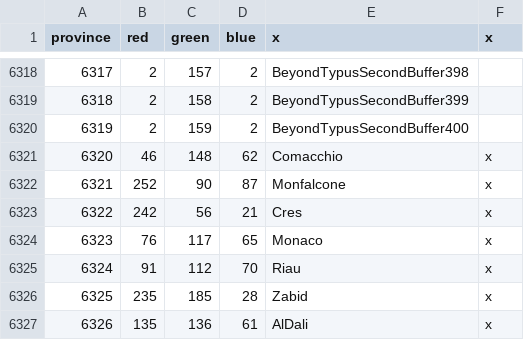
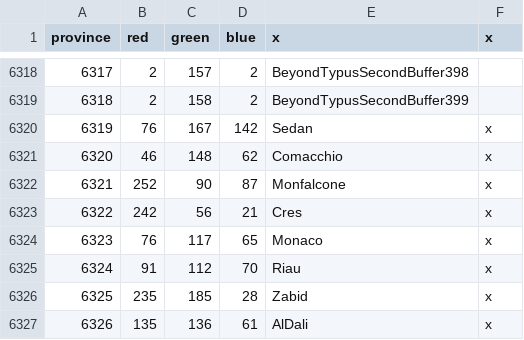
Before and after one commit to AlejandroGiner/Lux-in-Tenebris, a CSV file: map/definition.csv, drawn as a sheet; only a part is shown, gaps mark what is left out.

```diff
--- a/map/definition.csv
+++ b/map/definition.csv
@@ -6319,3 +6319,3 @@ province;red;green;blue;x;x
 6318;2;158;2;BeyondTypusSecondBuffer399
-6319;2;159;2;BeyondTypusSecondBuffer400
+6319;76;167;142;Sedan;x
 6320;46;148;62;Comacchio;x
```
Also changed, not shown: 17 other files.
